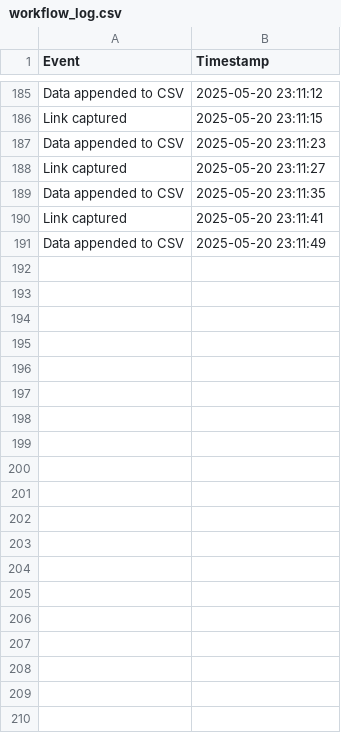
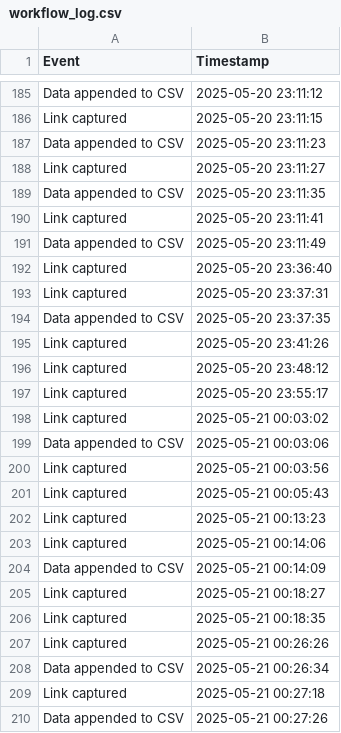
Before and after one commit to carlosmusungu/projects_in_python, a CSV file: automation_scripts/new_paster/workflow_log.csv, drawn as a sheet; only a part is shown, gaps mark what is left out; the diff covers the shown part only; the diff names each change by its address in the sheet, - before the commit and + after, or states it on an @@ line.

Commit message:
modified p_paster

```diff
--- a/automation_scripts/new_paster/workflow_log.csv
+++ b/automation_scripts/new_paster/workflow_log.csv
+row 192: Link captured | 2025-05-20 23:36:40
+row 193: Link captured | 2025-05-20 23:37:31
+row 194: Data appended to CSV | 2025-05-20 23:37:35
+row 195: Link captured | 2025-05-20 23:41:26
+row 196: Link captured | 2025-05-20 23:48:12
+row 197: Link captured | 2025-05-20 23:55:17
+row 198: Link captured | 2025-05-21 00:03:02
+row 199: Data appended to CSV | 2025-05-21 00:03:06
+row 200: Link captured | 2025-05-21 00:03:56
+row 201: Link captured | 2025-05-21 00:05:43
+row 202: Link captured | 2025-05-21 00:13:23
+row 203: Link captured | 2025-05-21 00:14:06
+row 204: Data appended to CSV | 2025-05-21 00:14:09
+row 205: Link captured | 2025-05-21 00:18:27
+row 206: Link captured | 2025-05-21 00:18:35
+row 207: Link captured | 2025-05-21 00:26:26
+row 208: Data appended to CSV | 2025-05-21 00:26:34
+row 209: Link captured | 2025-05-21 00:27:18
+row 210: Data appended to CSV | 2025-05-21 00:27:26
```
Also changed, not shown: 77 added rows elsewhere in this file, 2 other files.
